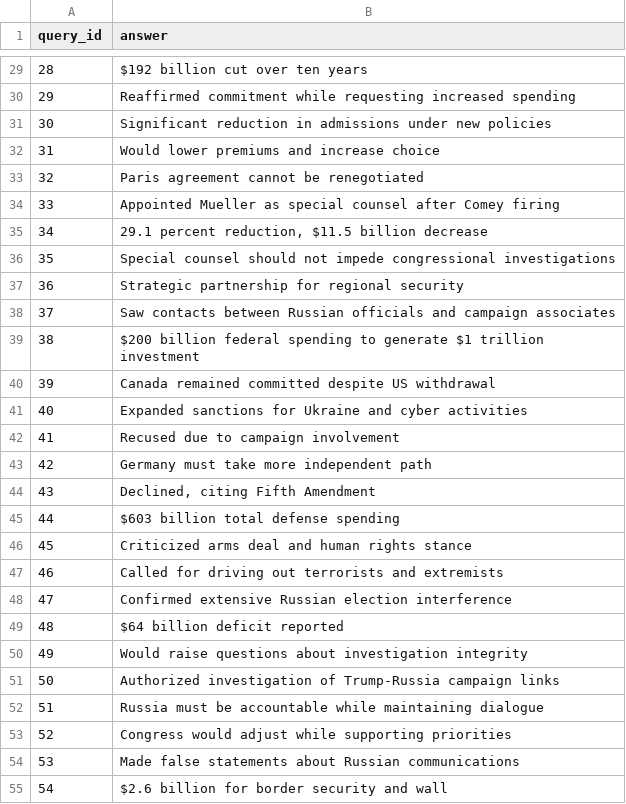
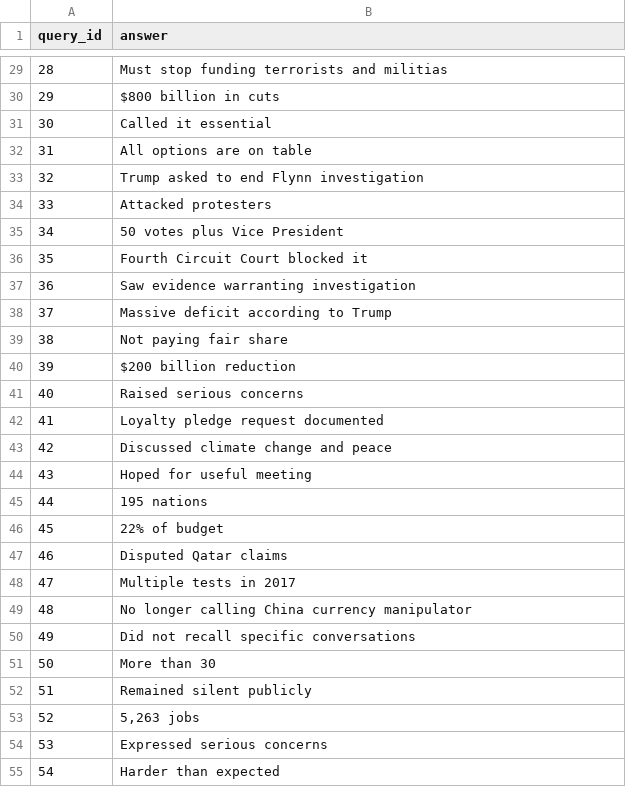
Before and after one commit to Averyyy/ClaimRank, a CSV file: rag/data/test_answers.csv, drawn as a sheet; only a part is shown, gaps mark what is left out; the diff covers the shown part only.

Commit message:
llm-evaluate - hard true/false

```diff
--- a/rag/data/test_answers.csv
+++ b/rag/data/test_answers.csv
@@ -29,27 +29,27 @@ query_id,answer
-28,"$192 billion cut over ten years"
-29,"Reaffirmed commitment while requesting increased spending"
-30,"Significant reduction in admissions under new policies"
-31,"Would lower premiums and increase choice"
-32,"Paris agreement cannot be renegotiated"
-33,"Appointed Mueller as special counsel after Comey firing"
-34,"29.1 percent reduction, $11.5 billion decrease"
-35,"Special counsel should not impede congressional investigations"
-36,"Strategic partnership for regional security"
-37,"Saw contacts between Russian officials and campaign associates"
-38,"$200 billion federal spending to generate $1 trillion investment"
-39,"Canada remained committed despite US withdrawal"
-40,"Expanded sanctions for Ukraine and cyber activities"
-41,"Recused due to campaign involvement"
-42,"Germany must take more independent path"
-43,"Declined, citing Fifth Amendment"
-44,"$603 billion total defense spending"
-45,"Criticized arms deal and human rights stance"
-46,"Called for driving out terrorists and extremists"
-47,"Confirmed extensive Russian election interference"
-48,"$64 billion deficit reported"
-49,"Would raise questions about investigation integrity"
-50,"Authorized investigation of Trump-Russia campaign links"
-51,"Russia must be accountable while maintaining dialogue"
-52,"Congress would adjust while supporting priorities"
-53,"Made false statements about Russian communications"
-54,"$2.6 billion for border security and wall"
+28,"Must stop funding terrorists and militias"
+29,"$800 billion in cuts"
+30,"Called it essential"
+31,"All options are on table"
+32,"Trump asked to end Flynn investigation"
+33,"Attacked protesters"
+34,"50 votes plus Vice President"
+35,"Fourth Circuit Court blocked it"
+36,"Saw evidence warranting investigation"
+37,"Massive deficit according to Trump"
+38,"Not paying fair share"
+39,"$200 billion reduction"
+40,"Raised serious concerns"
+41,"Loyalty pledge request documented"
+42,"Discussed climate change and peace"
+43,"Hoped for useful meeting"
+44,"195 nations"
+45,"22% of budget"
+46,"Disputed Qatar claims"
+47,"Multiple tests in 2017"
+48,"No longer calling China currency manipulator"
+49,"Did not recall specific conversations"
+50,"More than 30"
+51,"Remained silent publicly"
+52,"5,263 jobs"
+53,"Expressed serious concerns"
+54,"Harder than expected"
```
Also changed, not shown: 173 edited cells elsewhere in this file, 11 other files.
